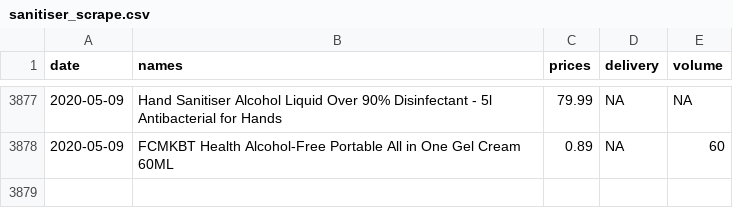
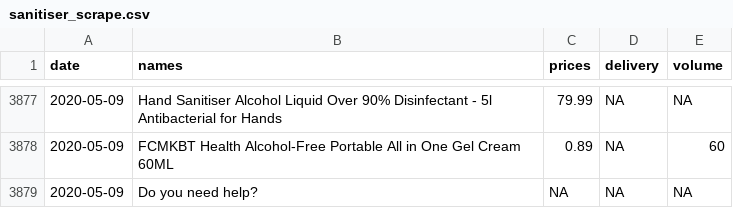
Before and after one commit to MHWauben/sanitiser_prices, a CSV file: data/sanitiser_scrape.csv, drawn as a sheet; only a part is shown, gaps mark what is left out.

```diff
--- a/data/sanitiser_scrape.csv
+++ b/data/sanitiser_scrape.csv
@@ -81178 +81178,7 @@
 ",0.89,NA,60
+2020-05-09,"
+
+
+        Do you need help?
+
+",NA,NA,NA
```
